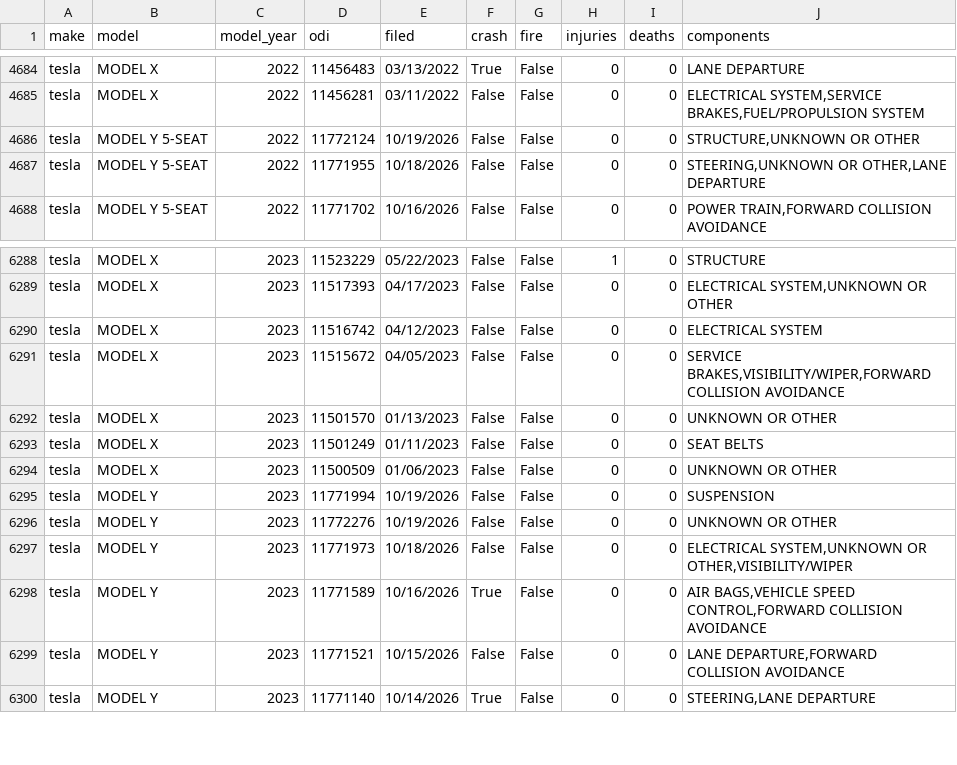
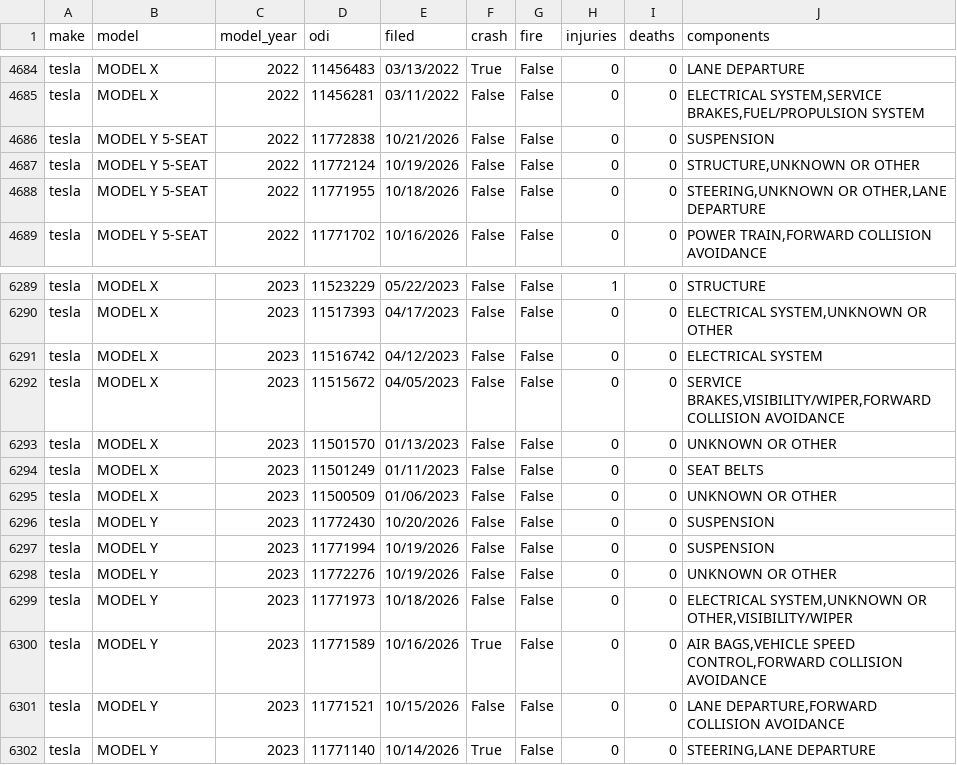
Before and after one commit to Shubham080802/tesla-Rivian-dashboard, a CSV file: data/external/research/nhtsa_complaints.csv, drawn as a sheet; only a part is shown, gaps mark what is left out; the diff names each change by its address in the sheet, - before the commit and + after, or states it on an @@ line.

Commit message:
data: scheduled refresh (2026-10-23)

```diff
--- a/data/external/research/nhtsa_complaints.csv
+++ b/data/external/research/nhtsa_complaints.csv
+row 4686: tesla | MODEL Y 5-SEAT | 2022 | 11772838 | 10/21/2026 | False | False | 0 | 0 | SUSPENSION
+row 6296: tesla | MODEL Y | 2023 | 11772430 | 10/20/2026 | False | False | 0 | 0 | SUSPENSION
```
Also changed, not shown: data/external/ev/tesla_chargers_by_year.csv, 7 other files.
